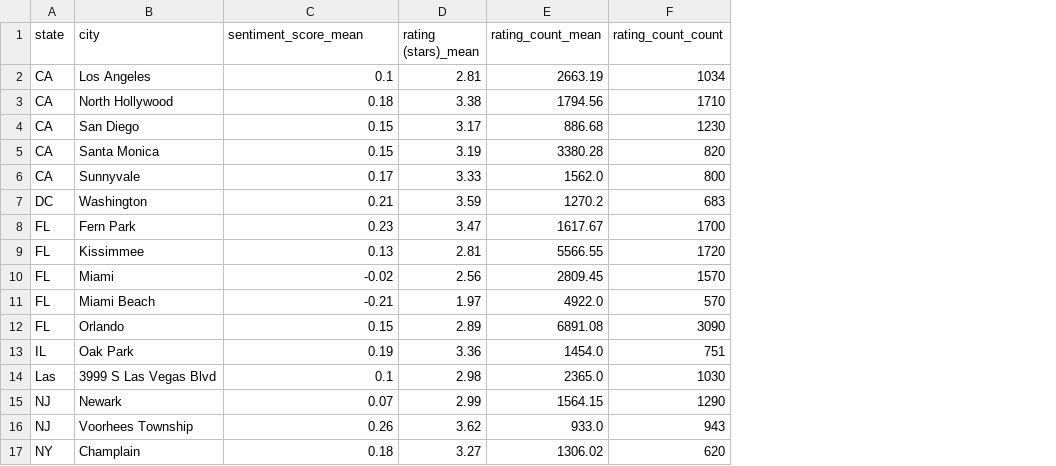
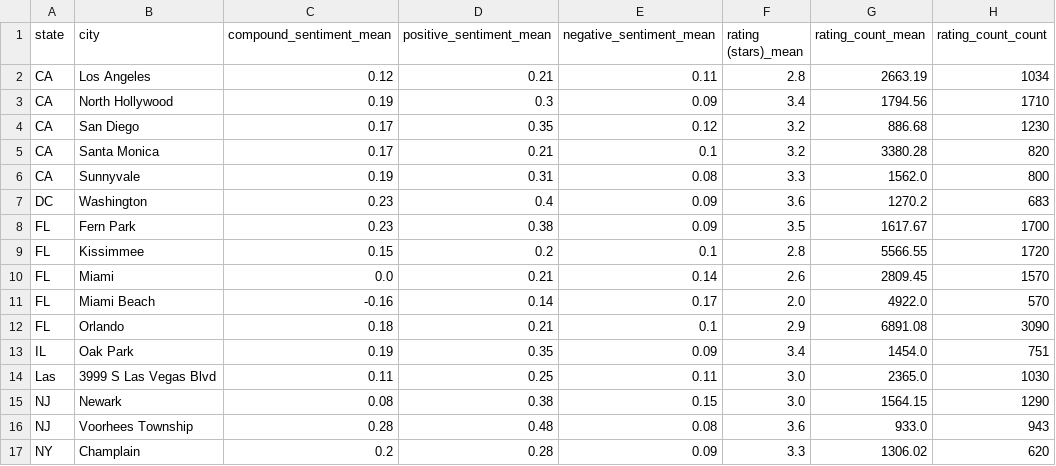
Before and after one commit to ssstoev/mcdonalds-reviews, a CSV file: state_city_sentiment.csv, drawn as a sheet; only a part is shown; addresses are those after the commit; the diff covers the shown part only; the diff names each change by its address in the sheet, - before the commit and + after, or states it on an @@ line.

Commit message:
added positive and negative sentiment to the graph

```diff
--- a/state_city_sentiment.csv
+++ b/state_city_sentiment.csv
+column D (positive_sentiment_mean), rows 2-17: 0.21 | 0.3 | 0.35 | 0.21 | 0.31 | 0.4 | 0.38 | 0.2 | 0.21 | 0.14 | 0.21 | 0.35 | 0.25 | 0.38 | 0.48 | 0.28
+column E (negative_sentiment_mean), rows 2-17: 0.11 | 0.09 | 0.12 | 0.1 | 0.08 | 0.09 | 0.09 | 0.1 | 0.14 | 0.17 | 0.1 | 0.09 | 0.11 | 0.15 | 0.08 | 0.09
-C1: sentiment_score_mean
+C1: compound_sentiment_mean
-C2 (compound_sentiment_mean): 0.1
+C2 (compound_sentiment_mean): 0.12
-F2 (rating (stars)_mean): 2.81
+F2 (rating (stars)_mean): 2.8
-C3 (compound_sentiment_mean): 0.18
+C3 (compound_sentiment_mean): 0.19
-F3 (rating (stars)_mean): 3.38
+F3 (rating (stars)_mean): 3.4
-C4:C5 (compound_sentiment_mean): 0.15
+C4:C5 (compound_sentiment_mean): 0.17
-F4 (rating (stars)_mean): 3.17
+F4 (rating (stars)_mean): 3.2
-F5 (rating (stars)_mean): 3.19
+F5 (rating (stars)_mean): 3.2
-C6 (compound_sentiment_mean): 0.17
+C6 (compound_sentiment_mean): 0.19
-F6 (rating (stars)_mean): 3.33
+F6 (rating (stars)_mean): 3.3
-C7 (compound_sentiment_mean): 0.21
+C7 (compound_sentiment_mean): 0.23
-F7 (rating (stars)_mean): 3.59
+F7 (rating (stars)_mean): 3.6
-F8 (rating (stars)_mean): 3.47
+F8 (rating (stars)_mean): 3.5
-C9 (compound_sentiment_mean): 0.13
+C9 (compound_sentiment_mean): 0.15
-F9 (rating (stars)_mean): 2.81
+F9 (rating (stars)_mean): 2.8
-C10 (compound_sentiment_mean): -0.02
+C10 (compound_sentiment_mean): 0.0
-F10 (rating (stars)_mean): 2.56
+F10 (rating (stars)_mean): 2.6
-C11 (compound_sentiment_mean): -0.21
+C11 (compound_sentiment_mean): -0.16
-F11 (rating (stars)_mean): 1.97
+F11 (rating (stars)_mean): 2.0
-C12 (compound_sentiment_mean): 0.15
+C12 (compound_sentiment_mean): 0.18
-F12 (rating (stars)_mean): 2.89
+F12 (rating (stars)_mean): 2.9
-F13 (rating (stars)_mean): 3.36
+F13 (rating (stars)_mean): 3.4
-C14 (compound_sentiment_mean): 0.1
+C14 (compound_sentiment_mean): 0.11
-F14 (rating (stars)_mean): 2.98
+F14 (rating (stars)_mean): 3.0
-C15 (compound_sentiment_mean): 0.07
+C15 (compound_sentiment_mean): 0.08
-F15 (rating (stars)_mean): 2.99
+F15 (rating (stars)_mean): 3.0
-C16 (compound_sentiment_mean): 0.26
+C16 (compound_sentiment_mean): 0.28
-F16 (rating (stars)_mean): 3.62
+F16 (rating (stars)_mean): 3.6
-C17 (compound_sentiment_mean): 0.18
+C17 (compound_sentiment_mean): 0.2
-F17 (rating (stars)_mean): 3.27
+F17 (rating (stars)_mean): 3.3
```
Also changed, not shown: 17 edited cells elsewhere in this file, 2 other files.
